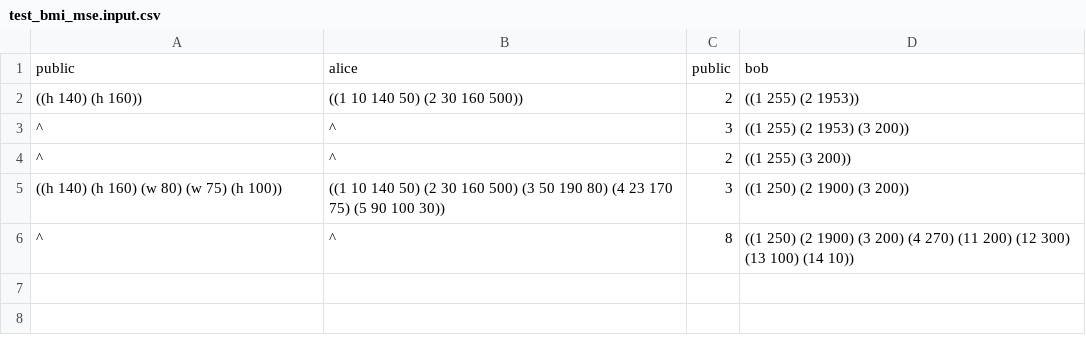
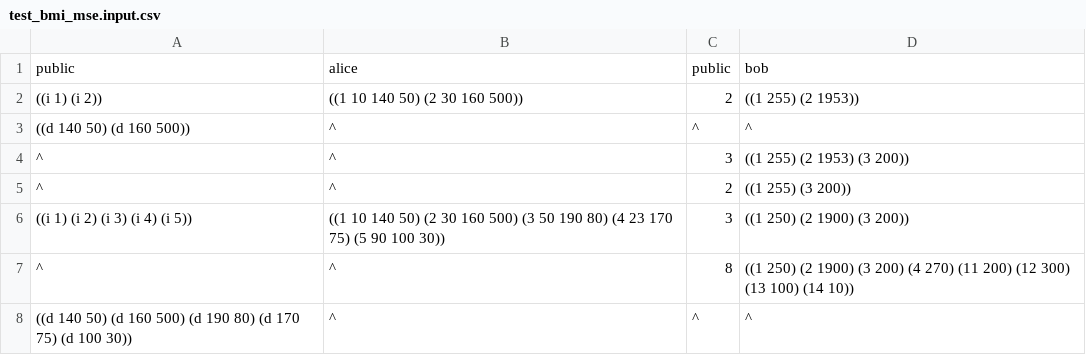
Before and after one commit to ccyip/taype, a CSV file: examples/record/test_bmi_mse.input.csv, drawn as a sheet.

```diff
--- a/examples/record/test_bmi_mse.input.csv
+++ b/examples/record/test_bmi_mse.input.csv
@@ -1,6 +1,8 @@
 public,alice,public,bob
-((h 140) (h 160)),((1 10 140 50) (2 30 160 500)),2,((1 255) (2 1953))
+((i 1) (i 2)),((1 10 140 50) (2 30 160 500)),2,((1 255) (2 1953))
+((d 140 50) (d 160 500)),^,^,^
 ^,^,3,((1 255) (2 1953) (3 200))
 ^,^,2,((1 255) (3 200))
-((h 140) (h 160) (w 80) (w 75) (h 100)),((1 10 140 50) (2 30 160 500) (3 50 190 80) (4 23 170 75) (5 90 100 30)),3,((1 250) (2 1900) (3 200))
+((i 1) (i 2) (i 3) (i 4) (i 5)),((1 10 140 50) (2 30 160 500) (3 50 190 80) (4 23 170 75) (5 90 100 30)),3,((1 250) (2 1900) (3 200))
 ^,^,8,((1 250) (2 1900) (3 200) (4 270) (11 200) (12 300) (13 100) (14 10))
+((d 140 50) (d 160 500) (d 190 80) (d 170 75) (d 100 30)),^,^,^
```
Also changed, not shown: examples/record/test_db_analytics.input.csv, examples/record/test_healthy_rate.input.csv, 6 other files.
